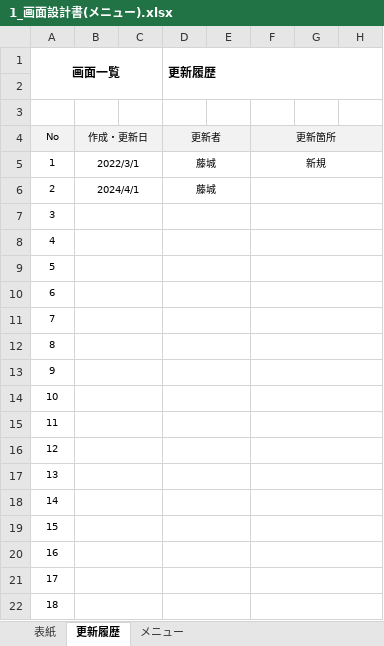
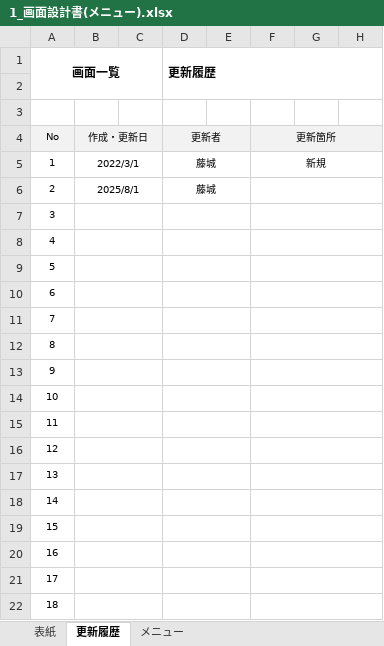
Before and after one commit to SiHimeji/Git001, an Excel workbook: 市場_2025改修/基本設計_2025/1_画面設計書(メニュー).xlsx, sheet 更新履歴, drawn as a sheet; only a part is shown; values as stored, in another font and other column widths than the file's, no borders; the diff names each change by its address in the sheet, - before the commit and + after, or states it on an @@ line.

```diff
--- a/市場_2025改修/基本設計_2025/1_画面設計書(メニュー).xlsx (sheet 更新履歴)
+++ b/市場_2025改修/基本設計_2025/1_画面設計書(メニュー).xlsx (sheet 更新履歴)
-B6: 2024/4/1
+B6: 2025/8/1
```
Also changed, not shown: 市場_2025改修/基本設計_2025/25_画面設計書(調整入力).xlsx, 市場_2025改修/基本設計_2025/26_画面設計書(口座データ).xlsx, 4 other files.
